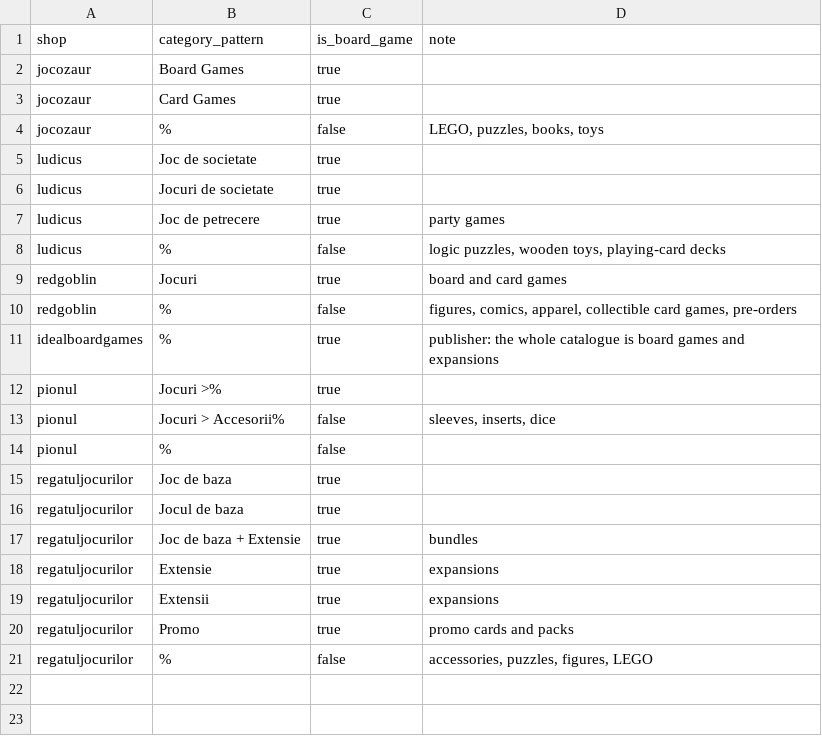
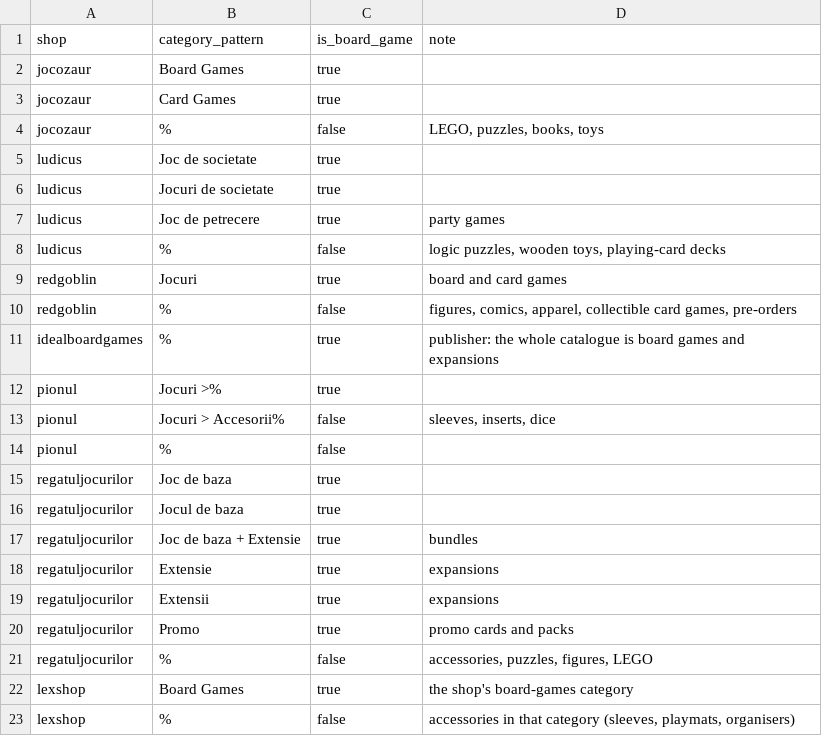
Before and after one commit to mmereu97/boardgame-prices-ro, a CSV file: dbt/seeds/board_game_categories.csv, drawn as a sheet; the diff names each change by its address in the sheet, - before the commit and + after, or states it on an @@ line.

```diff
--- a/dbt/seeds/board_game_categories.csv
+++ b/dbt/seeds/board_game_categories.csv
+row 22: lexshop | Board Games | true | the shop's board-games category
+row 23: lexshop | % | false | accessories in that category (sleeves, playmats, organisers)
```
Also changed, not shown: dbt/seeds/shops.csv, 15 other files.
